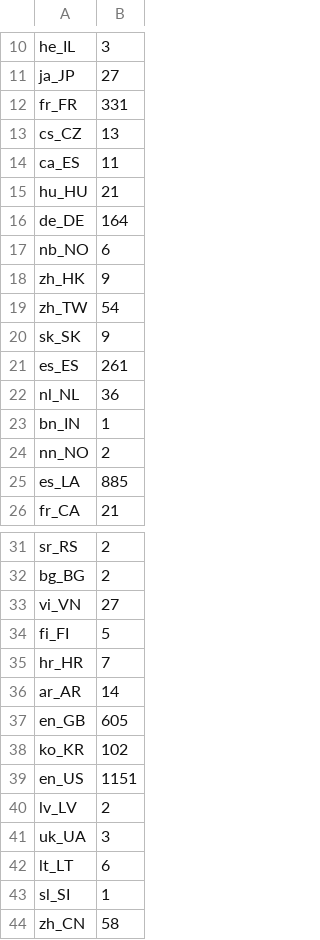
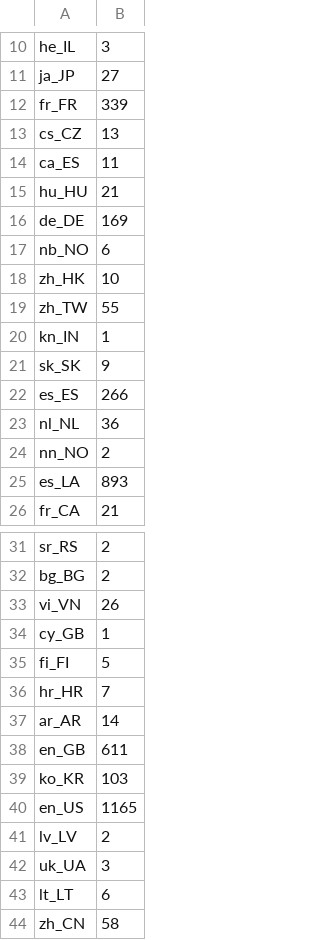
Before and after one commit to sgalinanes/instagram-analyzer, a CSV file: data/audience_locale.csv, drawn as a sheet; only a part is shown, gaps mark what is left out; the diff covers the shown part only.

```diff
--- a/data/audience_locale.csv
+++ b/data/audience_locale.csv
@@ -11,3 +11,3 @@ he_IL,3
 ja_JP,27
-fr_FR,331
+fr_FR,339
 cs_CZ,13
@@ -15,12 +15,12 @@ ca_ES,11
 hu_HU,21
-de_DE,164
+de_DE,169
 nb_NO,6
-zh_HK,9
-zh_TW,54
+zh_HK,10
+zh_TW,55
+kn_IN,1
 sk_SK,9
-es_ES,261
+es_ES,266
 nl_NL,36
-bn_IN,1
 nn_NO,2
-es_LA,885
+es_LA,893
 fr_CA,21
@@ -32,3 +32,4 @@ sr_RS,2
 bg_BG,2
-vi_VN,27
+vi_VN,26
+cy_GB,1
 fi_FI,5
@@ -36,5 +37,5 @@ hr_HR,7
 ar_AR,14
-en_GB,605
-ko_KR,102
-en_US,1151
+en_GB,611
+ko_KR,103
+en_US,1165
 lv_LV,2
@@ -42,3 +43,2 @@ uk_UA,3
 lt_LT,6
-sl_SI,1
 zh_CN,58
```
Also changed, not shown: 2 edited cells elsewhere in this file, data/audience_city.csv, data/audience_country.csv, 9 other files.
